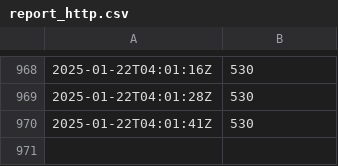
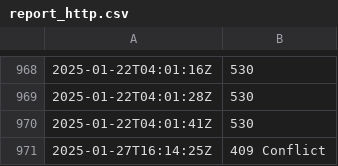
Before and after one commit to net-lisias-ksp/KSP-Forum-Preservation-Project, a CSV file: torrent/reports/report_http.csv, drawn as a sheet; only a part is shown, gaps mark what is left out; the diff names each change by its address in the sheet, - before the commit and + after, or states it on an @@ line.

Commit message:
Report for the 4th week of January 2025

```diff
--- a/torrent/reports/report_http.csv
+++ b/torrent/reports/report_http.csv
+row 971: 2025-01-27T16:14:25Z | 409 Conflict
```
Also changed, not shown: torrent/reports/report_http.hits-per-hour.csv, 6 other files.
